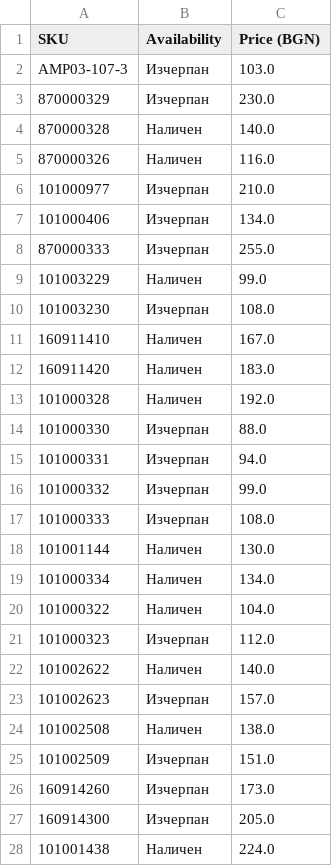
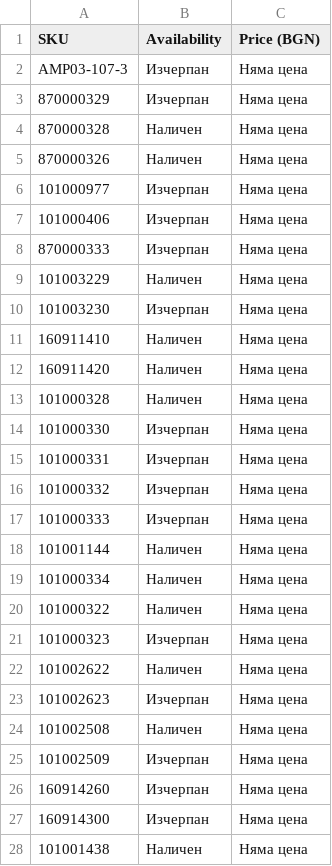
Before and after one commit to vladi1199/ribarcheto, a CSV file: results.csv, drawn as a sheet; only a part is shown; the diff covers the shown part only.

```diff
--- a/results.csv
+++ b/results.csv
@@ -1,28 +1,28 @@
 SKU,Availability,Price (BGN)
-AMP03-107-3,Изчерпан,103.0
-870000329,Изчерпан,230.0
-870000328,Наличен,140.0
-870000326,Наличен,116.0
-101000977,Изчерпан,210.0
-101000406,Изчерпан,134.0
-870000333,Изчерпан,255.0
-101003229,Наличен,99.0
-101003230,Изчерпан,108.0
-160911410,Наличен,167.0
-160911420,Наличен,183.0
-101000328,Наличен,192.0
-101000330,Изчерпан,88.0
-101000331,Изчерпан,94.0
-101000332,Изчерпан,99.0
-101000333,Изчерпан,108.0
-101001144,Наличен,130.0
-101000334,Наличен,134.0
-101000322,Наличен,104.0
-101000323,Изчерпан,112.0
-101002622,Наличен,140.0
-101002623,Изчерпан,157.0
-101002508,Наличен,138.0
-101002509,Изчерпан,151.0
-160914260,Изчерпан,173.0
-160914300,Изчерпан,205.0
-101001438,Наличен,224.0
+AMP03-107-3,Изчерпан,Няма цена
+870000329,Изчерпан,Няма цена
+870000328,Наличен,Няма цена
+870000326,Наличен,Няма цена
+101000977,Изчерпан,Няма цена
+101000406,Изчерпан,Няма цена
+870000333,Изчерпан,Няма цена
+101003229,Наличен,Няма цена
+101003230,Изчерпан,Няма цена
+160911410,Наличен,Няма цена
+160911420,Наличен,Няма цена
+101000328,Наличен,Няма цена
+101000330,Изчерпан,Няма цена
+101000331,Изчерпан,Няма цена
+101000332,Изчерпан,Няма цена
+101000333,Изчерпан,Няма цена
+101001144,Наличен,Няма цена
+101000334,Наличен,Няма цена
+101000322,Наличен,Няма цена
+101000323,Изчерпан,Няма цена
+101002622,Наличен,Няма цена
+101002623,Изчерпан,Няма цена
+101002508,Наличен,Няма цена
+101002509,Изчерпан,Няма цена
+160914260,Изчерпан,Няма цена
+160914300,Изчерпан,Няма цена
+101001438,Наличен,Няма цена
```
Also changed, not shown: 119 edited cells elsewhere in this file, 1 other file.
